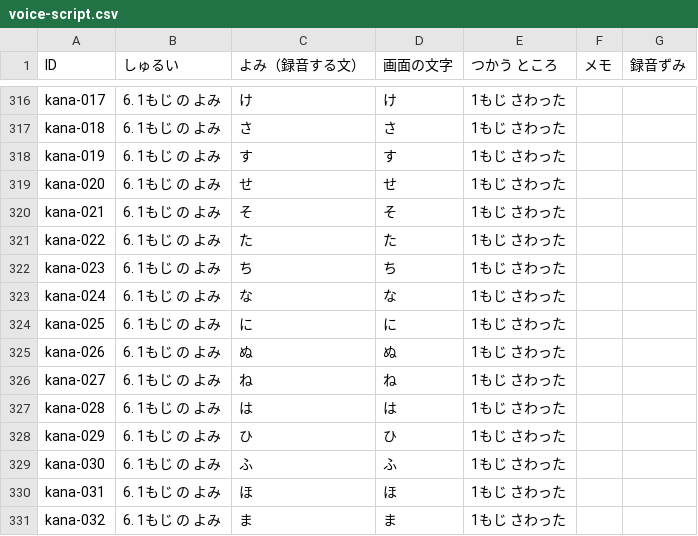
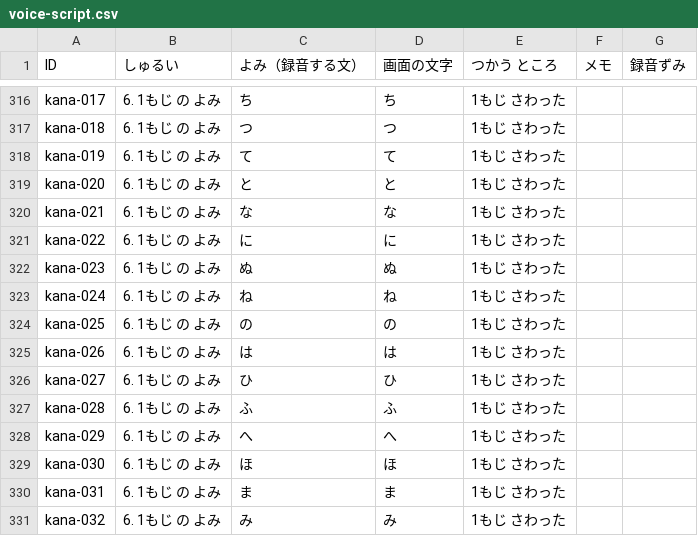
Before and after one commit to matsudevwork-beep/matsudevwork-beep.github.io, a CSV file: docs/voice-script.csv, drawn as a sheet; only a part is shown, gaps mark what is left out; the diff covers the shown part only.

```diff
--- a/docs/voice-script.csv
+++ b/docs/voice-script.csv
@@ -316,16 +316,16 @@
-"kana-017","6. 1もじ の よみ","け","け","1もじ さわった","",""
-"kana-018","6. 1もじ の よみ","さ","さ","1もじ さわった","",""
-"kana-019","6. 1もじ の よみ","す","す","1もじ さわった","",""
-"kana-020","6. 1もじ の よみ","せ","せ","1もじ さわった","",""
-"kana-021","6. 1もじ の よみ","そ","そ","1もじ さわった","",""
-"kana-022","6. 1もじ の よみ","た","た","1もじ さわった","",""
-"kana-023","6. 1もじ の よみ","ち","ち","1もじ さわった","",""
-"kana-024","6. 1もじ の よみ","な","な","1もじ さわった","",""
-"kana-025","6. 1もじ の よみ","に","に","1もじ さわった","",""
-"kana-026","6. 1もじ の よみ","ぬ","ぬ","1もじ さわった","",""
-"kana-027","6. 1もじ の よみ","ね","ね","1もじ さわった","",""
-"kana-028","6. 1もじ の よみ","は","は","1もじ さわった","",""
-"kana-029","6. 1もじ の よみ","ひ","ひ","1もじ さわった","",""
-"kana-030","6. 1もじ の よみ","ふ","ふ","1もじ さわった","",""
-"kana-031","6. 1もじ の よみ","ほ","ほ","1もじ さわった","",""
-"kana-032","6. 1もじ の よみ","ま","ま","1もじ さわった","",""
+"kana-017","6. 1もじ の よみ","ち","ち","1もじ さわった","",""
+"kana-018","6. 1もじ の よみ","つ","つ","1もじ さわった","",""
+"kana-019","6. 1もじ の よみ","て","て","1もじ さわった","",""
+"kana-020","6. 1もじ の よみ","と","と","1もじ さわった","",""
+"kana-021","6. 1もじ の よみ","な","な","1もじ さわった","",""
+"kana-022","6. 1もじ の よみ","に","に","1もじ さわった","",""
+"kana-023","6. 1もじ の よみ","ぬ","ぬ","1もじ さわった","",""
+"kana-024","6. 1もじ の よみ","ね","ね","1もじ さわった","",""
+"kana-025","6. 1もじ の よみ","の","の","1もじ さわった","",""
+"kana-026","6. 1もじ の よみ","は","は","1もじ さわった","",""
+"kana-027","6. 1もじ の よみ","ひ","ひ","1もじ さわった","",""
+"kana-028","6. 1もじ の よみ","ふ","ふ","1もじ さわった","",""
+"kana-029","6. 1もじ の よみ","へ","へ","1もじ さわった","",""
+"kana-030","6. 1もじ の よみ","ほ","ほ","1もじ さわった","",""
+"kana-031","6. 1もじ の よみ","ま","ま","1もじ さわった","",""
+"kana-032","6. 1もじ の よみ","み","み","1もじ さわった","",""
```
Also changed, not shown: 6 added rows and 86 edited cells elsewhere in this file, 5 other files.
